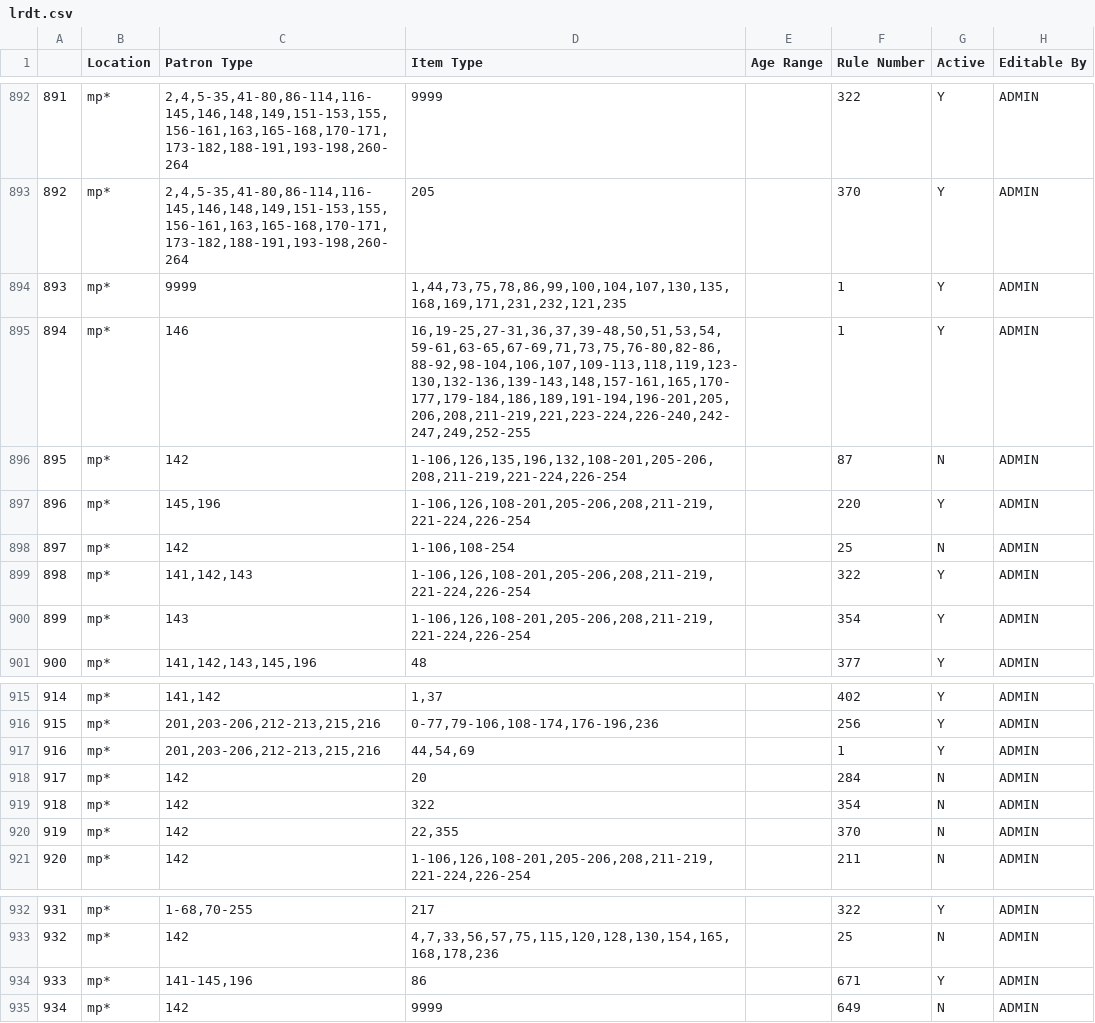
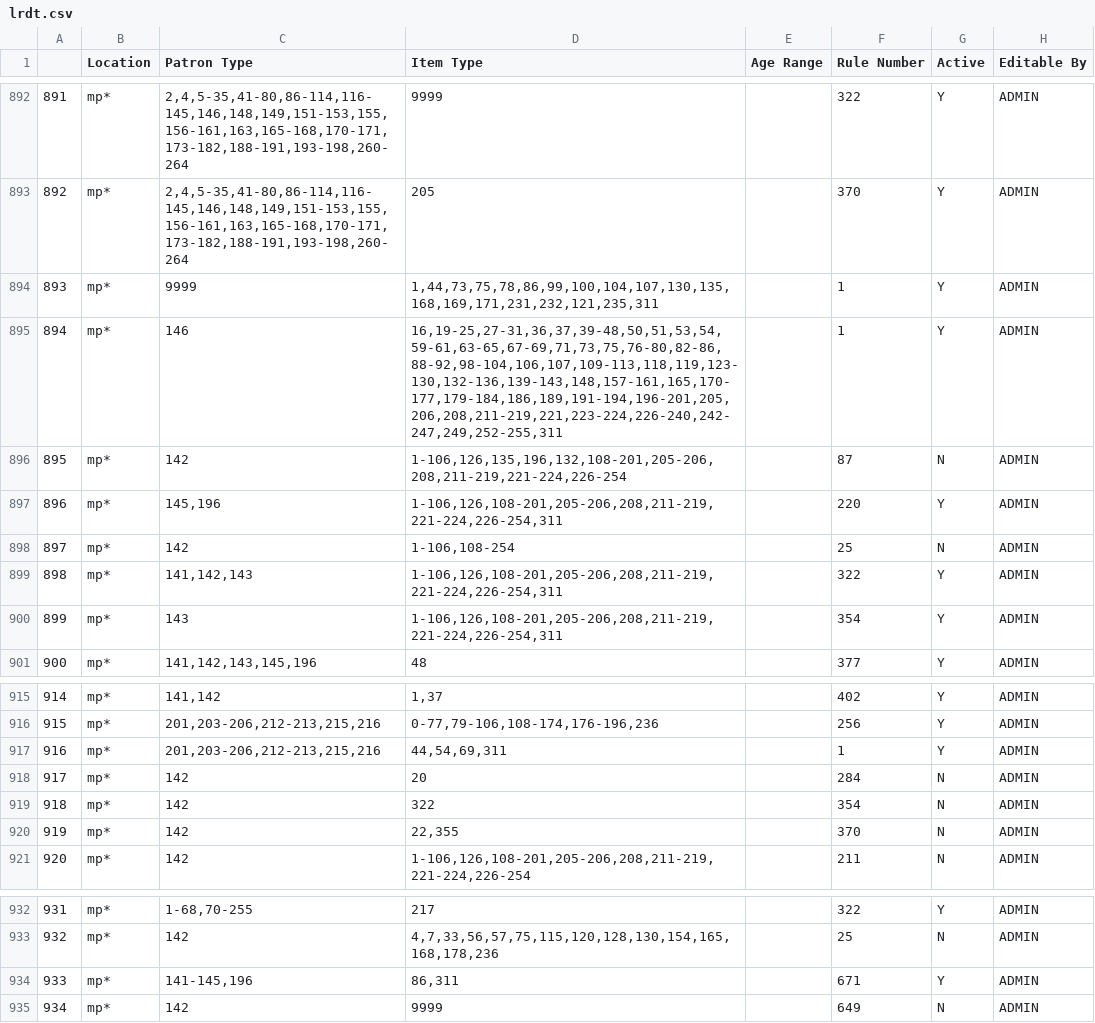
Before and after one commit to MarmotLibraryNetwork/sierraloanrules, a CSV file: lrdt.csv, drawn as a sheet; only a part is shown, gaps mark what is left out.

Commit message:
Added itype 311 to mp* to follow rules of itype 86

```diff
--- a/lrdt.csv
+++ b/lrdt.csv
@@ -893,9 +893,9 @@
 892,"mp*  ","2,4,5-35,41-80,86-114,116-145,146,148,149,151-153,155,156-161,163,165-168,170-171,173-182,188-191,193-198,260-264",205,,370,Y,ADMIN
-893,"mp*  ",9999,"1,44,73,75,78,86,99,100,104,107,130,135,168,169,171,231,232,121,235",,1,Y,ADMIN
-894,"mp*  ",146,"16,19-25,27-31,36,37,39-48,50,51,53,54,59-61,63-65,67-69,71,73,75,76-80,82-86,88-92,98-104,106,107,109-113,118,119,123-130,132-136,139-143,148,157-161,165,170-177,179-184,186,189,191-194,196-201,205,206,208,211-219,221,223-224,226-240,242-247,249,252-255",,1,Y,ADMIN
+893,"mp*  ",9999,"1,44,73,75,78,86,99,100,104,107,130,135,168,169,171,231,232,121,235,311",,1,Y,ADMIN
+894,"mp*  ",146,"16,19-25,27-31,36,37,39-48,50,51,53,54,59-61,63-65,67-69,71,73,75,76-80,82-86,88-92,98-104,106,107,109-113,118,119,123-130,132-136,139-143,148,157-161,165,170-177,179-184,186,189,191-194,196-201,205,206,208,211-219,221,223-224,226-240,242-247,249,252-255,311",,1,Y,ADMIN
 895,"mp*  ",142,"1-106,126,135,196,132,108-201,205-206,208,211-219,221-224,226-254",,87,N,ADMIN
-896,"mp*  ","145,196","1-106,126,108-201,205-206,208,211-219,221-224,226-254",,220,Y,ADMIN
+896,"mp*  ","145,196","1-106,126,108-201,205-206,208,211-219,221-224,226-254,311",,220,Y,ADMIN
 897,"mp*  ",142,"1-106,108-254",,25,N,ADMIN
-898,"mp*  ","141,142,143","1-106,126,108-201,205-206,208,211-219,221-224,226-254",,322,Y,ADMIN
-899,"mp*  ",143,"1-106,126,108-201,205-206,208,211-219,221-224,226-254",,354,Y,ADMIN
+898,"mp*  ","141,142,143","1-106,126,108-201,205-206,208,211-219,221-224,226-254,311",,322,Y,ADMIN
+899,"mp*  ",143,"1-106,126,108-201,205-206,208,211-219,221-224,226-254,311",,354,Y,ADMIN
 900,"mp*  ","141,142,143,145,196",48,,377,Y,ADMIN
@@ -916,3 +916,3 @@
 915,"mp*  ","201,203-206,212-213,215,216","0-77,79-106,108-174,176-196,236",,256,Y,ADMIN
-916,"mp*  ","201,203-206,212-213,215,216","44,54,69",,1,Y,ADMIN
+916,"mp*  ","201,203-206,212-213,215,216","44,54,69,311",,1,Y,ADMIN
 917,"mp*  ",142,20,,284,N,ADMIN
@@ -933,3 +933,3 @@
 932,"mp*  ",142,"4,7,33,56,57,75,115,120,128,130,154,165,168,178,236",,25,N,ADMIN
-933,"mp*  ","141-145,196",86,,671,Y,ADMIN
+933,"mp*  ","141-145,196","86,311",,671,Y,ADMIN
 934,mp*,142,9999,,649,N,ADMIN
```
